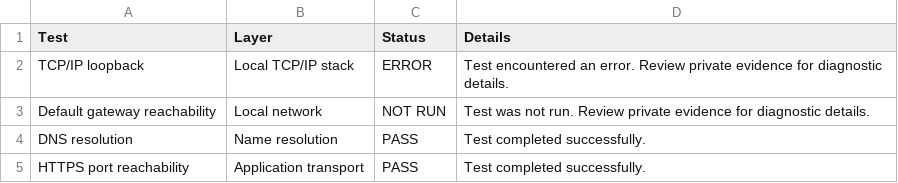
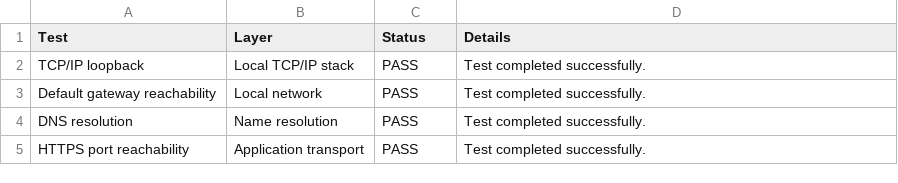
Before and after one commit to jaretabad/jaret-it-practical-labs, a CSV file: 01_Windows_Diagnostic_Toolkit/evidence/Connectivity-Tests-Sanitized.csv, drawn as a sheet.

```diff
--- a/01_Windows_Diagnostic_Toolkit/evidence/Connectivity-Tests-Sanitized.csv
+++ b/01_Windows_Diagnostic_Toolkit/evidence/Connectivity-Tests-Sanitized.csv
@@ -1,4 +1,4 @@
 "Test","Layer","Status","Details"
-"TCP/IP loopback","Local TCP/IP stack","ERROR","Test encountered an error. Review private evidence for diagnostic details."
-"Default gateway reachability","Local network","NOT RUN","Test was not run. Review private evidence for diagnostic details."
+"TCP/IP loopback","Local TCP/IP stack","PASS","Test completed successfully."
+"Default gateway reachability","Local network","PASS","Test completed successfully."
 "DNS resolution","Name resolution","PASS","Test completed successfully."
```
Also changed, not shown: 9 other files.
